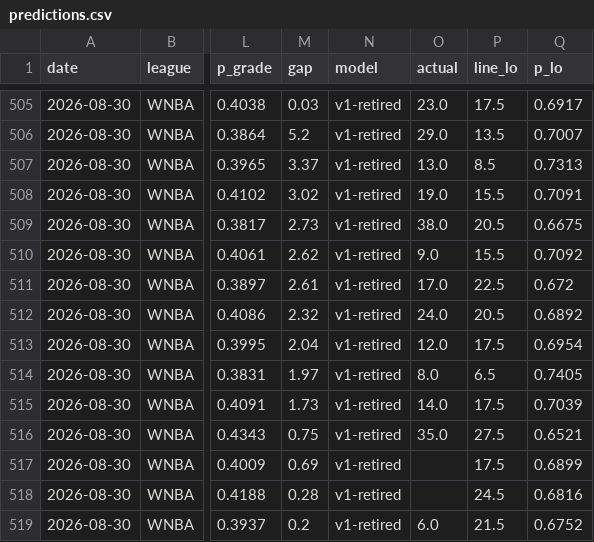
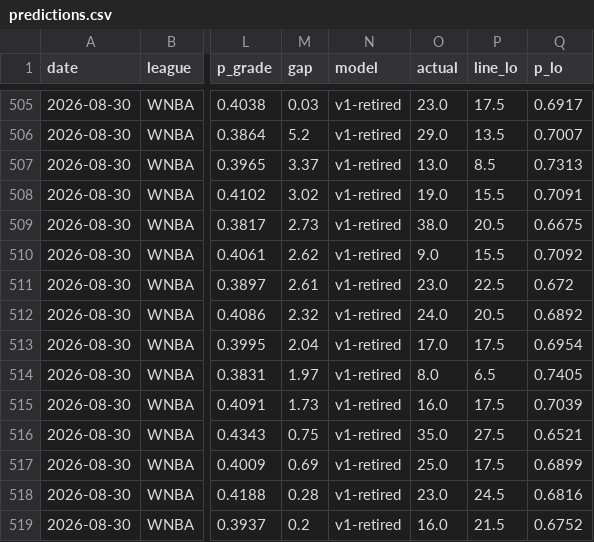
Before and after one commit to azcal/mbm-props, a CSV file: logs/predictions.csv, drawn as a sheet; only a part is shown, gaps mark what is left out; the diff names each change by its address in the sheet, - before the commit and + after, or states it on an @@ line.

```diff
--- a/logs/predictions.csv
+++ b/logs/predictions.csv
-O511 (actual): 17.0
+O511 (actual): 23.0
-O513 (actual): 12.0
+O513 (actual): 17.0
-O515 (actual): 14.0
+O515 (actual): 16.0
-O517 (actual): (empty)
+O517 (actual): 25.0
-O518 (actual): (empty)
+O518 (actual): 23.0
-O519 (actual): 6.0
+O519 (actual): 16.0
```
Also changed, not shown: 2 other files.
